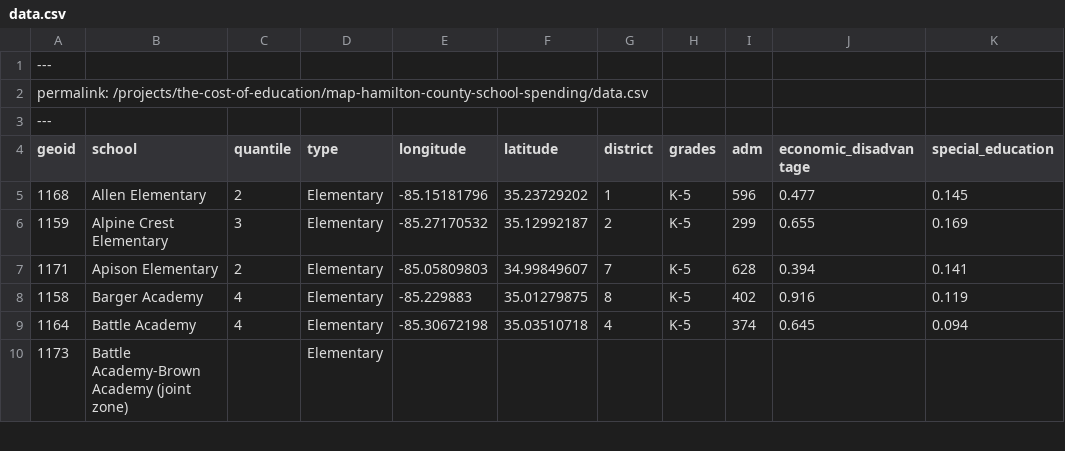
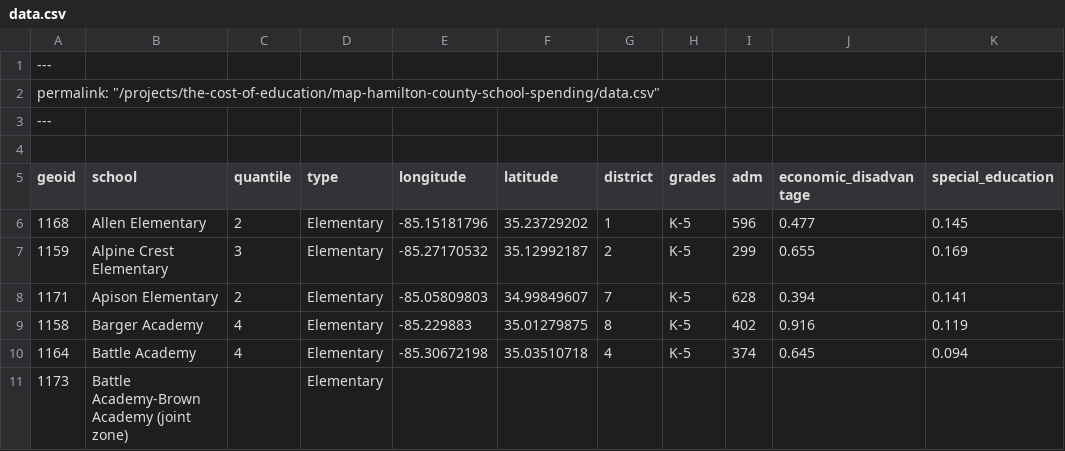
Before and after one commit to metroideas/metroideas.org, a CSV file: _pages/the-cost-of-education/map-hamilton-county-school-spending/data.csv, drawn as a sheet; only a part is shown; rows hold the shown columns only; the diff names each change by its address in the sheet, - before the commit and + after, or states it on an @@ line.

```diff
--- a/_pages/the-cost-of-education/map-hamilton-county-school-spending/data.csv
+++ b/_pages/the-cost-of-education/map-hamilton-county-school-spending/data.csv
-A2 (geoid): permalink: /projects/the-cost-of-education/map-hamilton-county-school-spending/data.csv
+A2 (geoid): permalink: "/projects/the-cost-of-education/map-hamilton-county-school-spending/data.csv"
+row 4: (empty)
```
Also changed, not shown: _pages/the-cost-of-education/district-briefs/data/district-1.csv, _pages/the-cost-of-education/district-briefs/data/district-7.csv, 9 other files.
